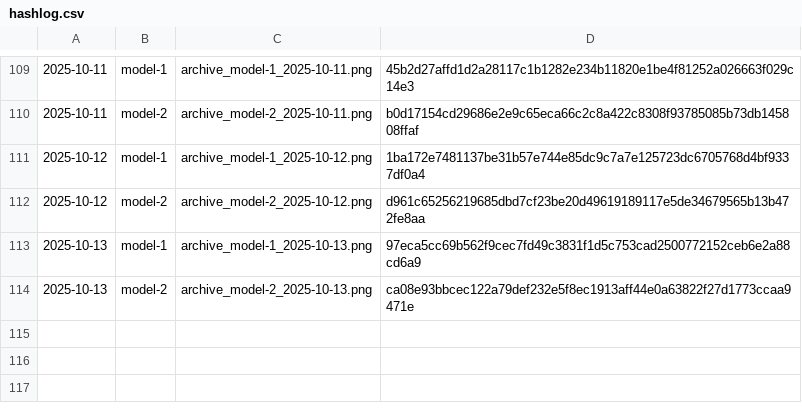
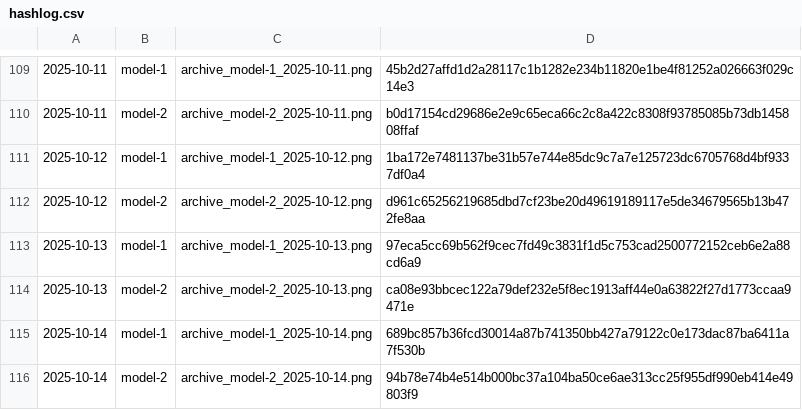
Before and after one commit to gothedistance25/my-website-archiver, a CSV file: archives/hashlog.csv, drawn as a sheet; only a part is shown, gaps mark what is left out.

```diff
--- a/archives/hashlog.csv
+++ b/archives/hashlog.csv
@@ -114 +114,3 @@
 2025-10-13,model-2,archive_model-2_2025-10-13.png,ca08e93bbcec122a79def232e5f8ec1913aff44e0a63822f27d1773ccaa9471e
+2025-10-14,model-1,archive_model-1_2025-10-14.png,689bc857b36fcd30014a87b741350bb427a79122c0e173dac87ba6411a7f530b
+2025-10-14,model-2,archive_model-2_2025-10-14.png,94b78e74b4e514b000bc37a104ba50ce6ae313cc25f955df990eb414e49803f9
```
Also changed, not shown: 2 other files.
